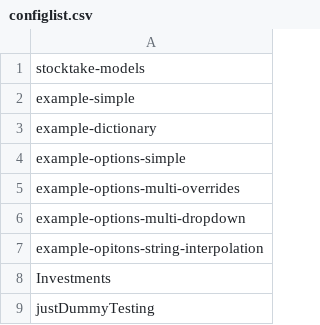
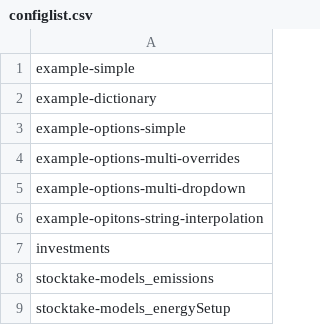
Before and after one commit to SensesProject/gems, a CSV file: public/configlist.csv, drawn as a sheet.

Commit message:
Renamed modules Made energy setup module

```diff
--- a/public/configlist.csv
+++ b/public/configlist.csv
@@ -1,2 +1 @@
-stocktake-models
 example-simple
@@ -7,3 +6,4 @@ example-options-multi-dropdown
 example-opitons-string-interpolation
-Investments
-justDummyTesting
+investments
+stocktake-models_emissions
+stocktake-models_energySetup
```
Also changed, not shown: 2 other files.
